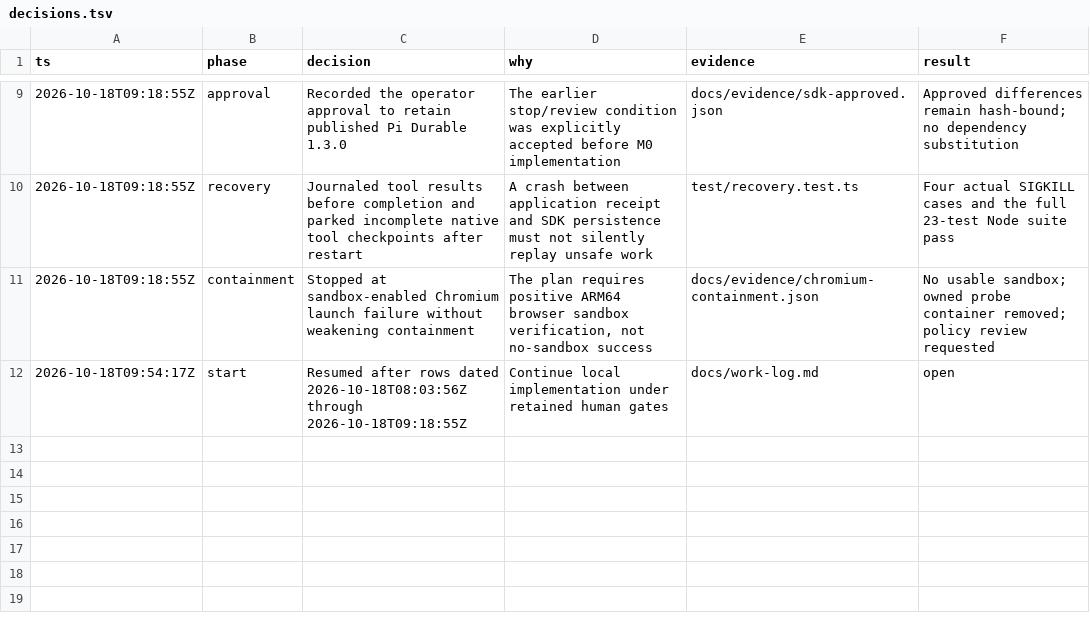
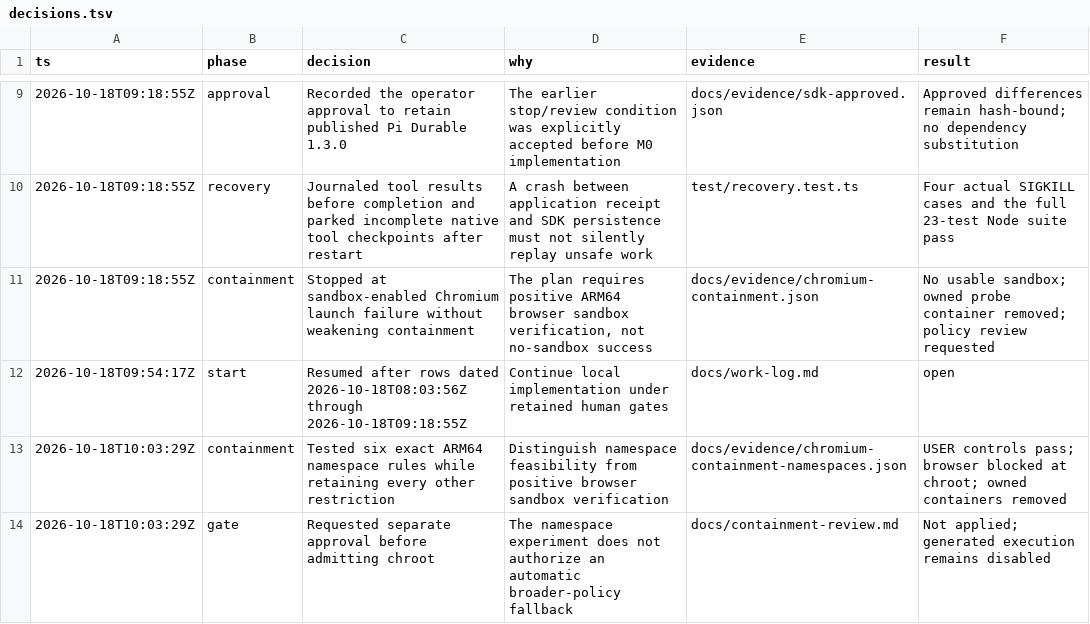
Before and after one commit to pasTa4667/eitri, a TSV file: decisions.tsv, drawn as a sheet; only a part is shown, gaps mark what is left out; the diff names each change by its address in the sheet, - before the commit and + after, or states it on an @@ line.

Commit message:
Add pinned namespace policy diagnostic and record Chromium chroot gate

```diff
--- a/decisions.tsv
+++ b/decisions.tsv
+row 13: 2026-10-18T10:03:29Z | containment | Tested six exact ARM64 namespace rules while retaining every other restriction | Distinguish namespace feasibility from positive browser sandbox verification | docs/evidence/chromium-containment-namespaces.json | USER controls pass; browser blocked at chroot; owned containers removed
+row 14: 2026-10-18T10:03:29Z | gate | Requested separate approval before admitting chroot | The namespace experiment does not authorize an automatic broader-policy fallback | docs/containment-review.md | Not applied; generated execution remains disabled
```
Also changed, not shown: 14 other files.
